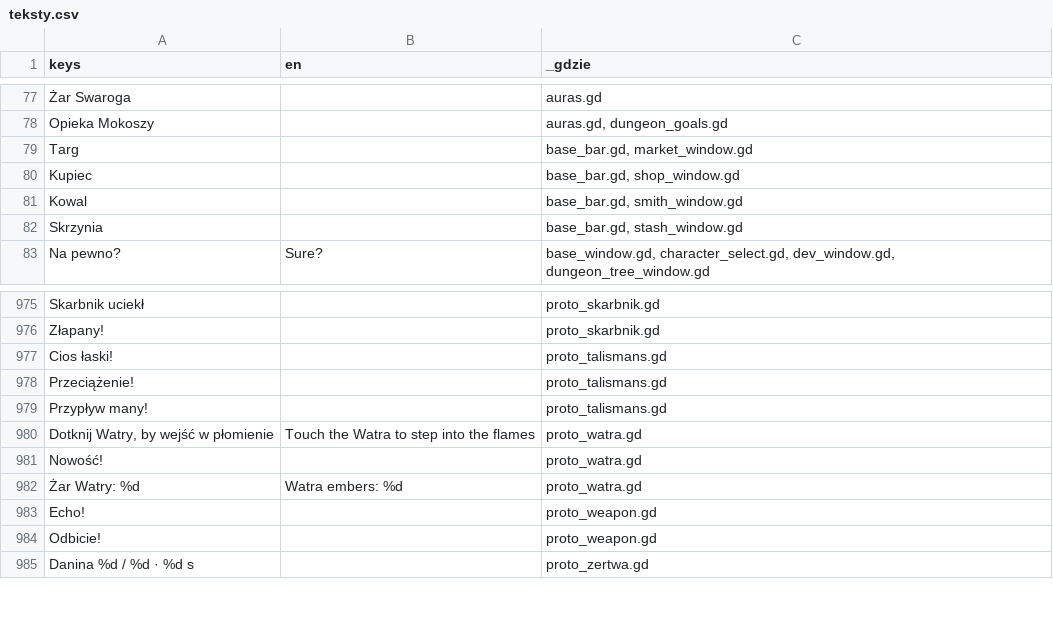
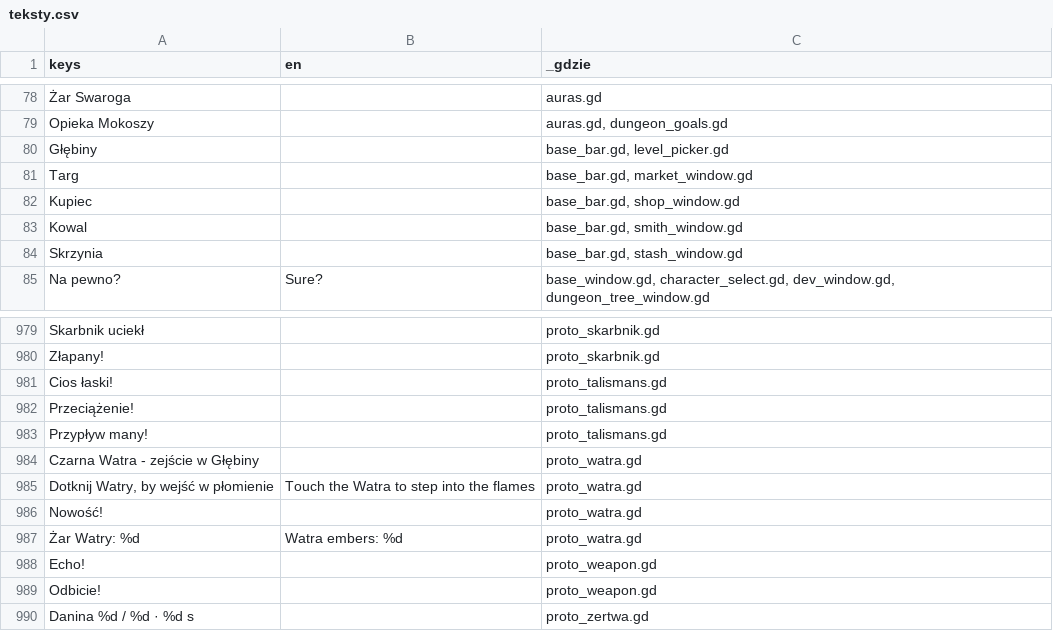
Before and after one commit to slota145/Watra-Mobile, a CSV file: translations/teksty.csv, drawn as a sheet; only a part is shown, gaps mark what is left out; the diff covers the shown part only; the diff names each change by its address in the sheet, - before the commit and + after, or states it on an @@ line.

```diff
--- a/translations/teksty.csv
+++ b/translations/teksty.csv
+row 80: Głębiny |  | base_bar.gd, level_picker.gd
+row 984: Czarna Watra - zejście w Głębiny |  | proto_watra.gd
```
Also changed, not shown: 12 added rows, 6 removed rows and 1 edited cell elsewhere in this file, 24 other files.
